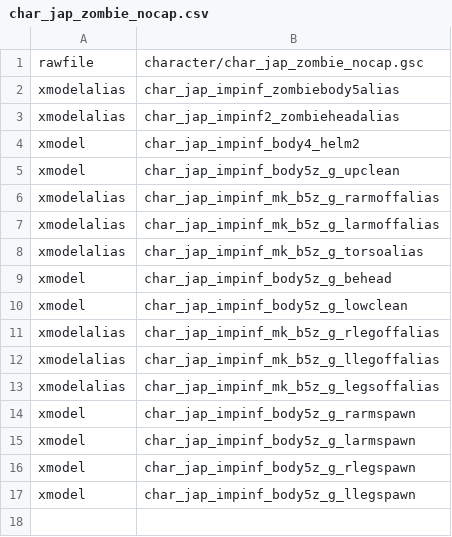
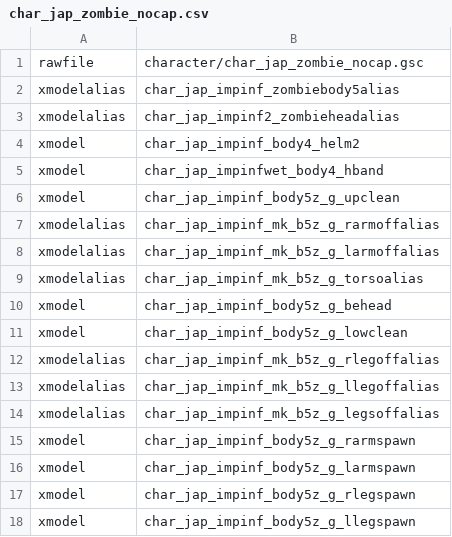
Before and after one commit to JBShady/COD5-Remastered, a CSV file: mods/nazi_zombie_remastered_dlc2/character/char_jap_zombie_nocap.csv, drawn as a sheet; the diff names each change by its address in the sheet, - before the commit and + after, or states it on an @@ line.

Commit message:
Added rare japanese zombies with headband

```diff
--- a/mods/nazi_zombie_remastered_dlc2/character/char_jap_zombie_nocap.csv
+++ b/mods/nazi_zombie_remastered_dlc2/character/char_jap_zombie_nocap.csv
+row 5: xmodel | char_jap_impinfwet_body4_hband
```
Also changed, not shown: mods/nazi_zombie_remastered_dlc2/mod.csv, 1 other file.
